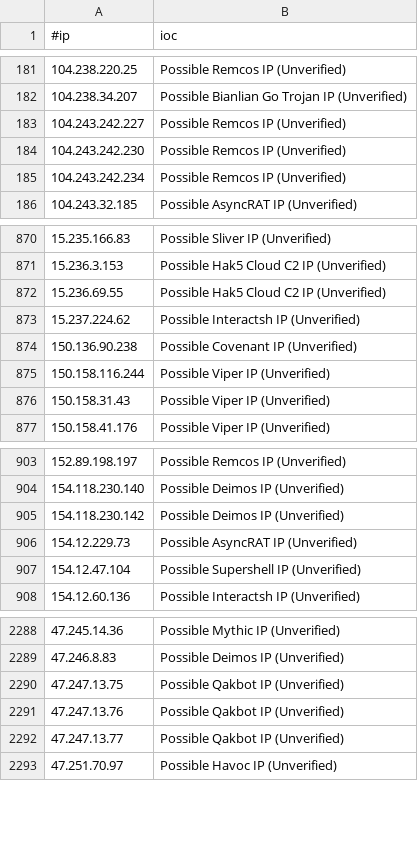
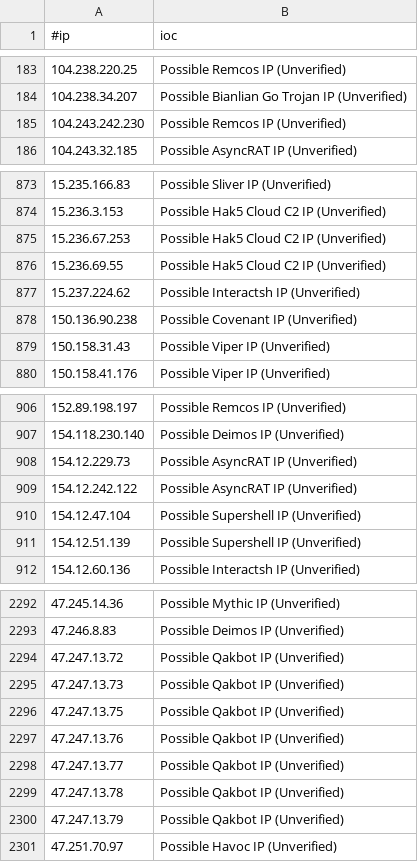
Before and after one commit to VictorCuralea/public-threat-intel-feeds, a CSV file: rawdata/c2intelfeeds/IPC2s.csv, drawn as a sheet; only a part is shown, gaps mark what is left out; the diff covers the shown part only.

Commit message:
automated data update, cron

```diff
--- a/rawdata/c2intelfeeds/IPC2s.csv
+++ b/rawdata/c2intelfeeds/IPC2s.csv
@@ -182,5 +184,3 @@
 104.238.34.207,Possible Bianlian Go Trojan IP (Unverified)
-104.243.242.227,Possible Remcos IP (Unverified)
 104.243.242.230,Possible Remcos IP (Unverified)
-104.243.242.234,Possible Remcos IP (Unverified)
 104.243.32.185,Possible AsyncRAT IP (Unverified)
@@ -871,2 +874,3 @@
 15.236.3.153,Possible Hak5 Cloud C2 IP (Unverified)
+15.236.67.253,Possible Hak5 Cloud C2 IP (Unverified)
 15.236.69.55,Possible Hak5 Cloud C2 IP (Unverified)
@@ -874,3 +878,2 @@
 150.136.90.238,Possible Covenant IP (Unverified)
-150.158.116.244,Possible Viper IP (Unverified)
 150.158.31.43,Possible Viper IP (Unverified)
@@ -904,5 +907,6 @@
 154.118.230.140,Possible Deimos IP (Unverified)
-154.118.230.142,Possible Deimos IP (Unverified)
 154.12.229.73,Possible AsyncRAT IP (Unverified)
+154.12.242.122,Possible AsyncRAT IP (Unverified)
 154.12.47.104,Possible Supershell IP (Unverified)
+154.12.51.139,Possible Supershell IP (Unverified)
 154.12.60.136,Possible Interactsh IP (Unverified)
@@ -2289,2 +2293,4 @@
 47.246.8.83,Possible Deimos IP (Unverified)
+47.247.13.72,Possible Qakbot IP (Unverified)
+47.247.13.73,Possible Qakbot IP (Unverified)
 47.247.13.75,Possible Qakbot IP (Unverified)
@@ -2292,2 +2298,4 @@
 47.247.13.77,Possible Qakbot IP (Unverified)
+47.247.13.78,Possible Qakbot IP (Unverified)
+47.247.13.79,Possible Qakbot IP (Unverified)
 47.251.70.97,Possible Havoc IP (Unverified)
```
Also changed, not shown: 31 added rows, 28 removed rows and 2 edited cells elsewhere in this file, rawdata/cybercure/get_ips.csv, 22 other files.
